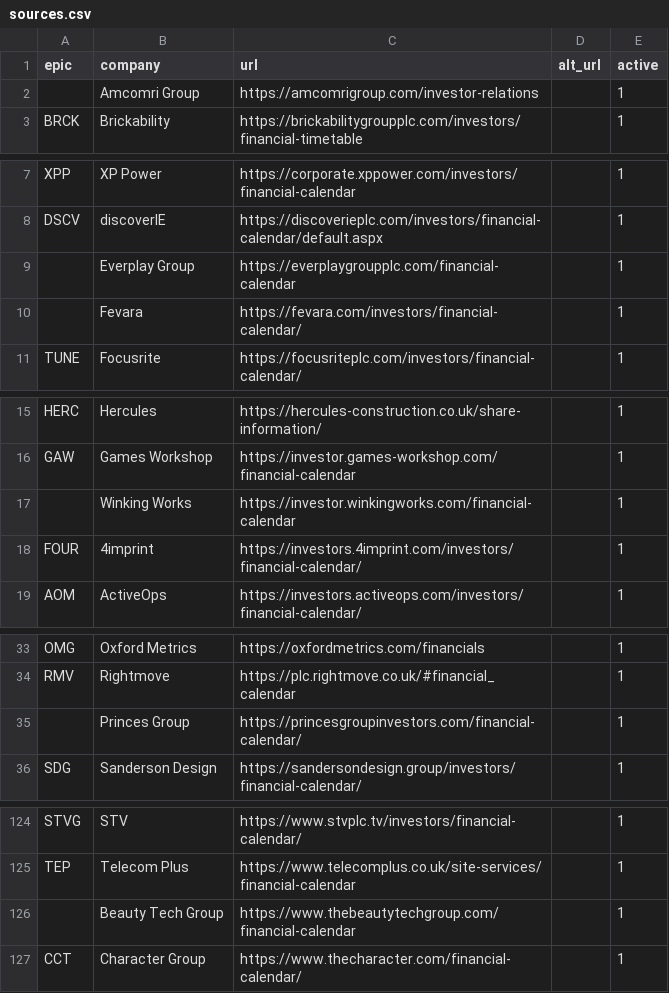
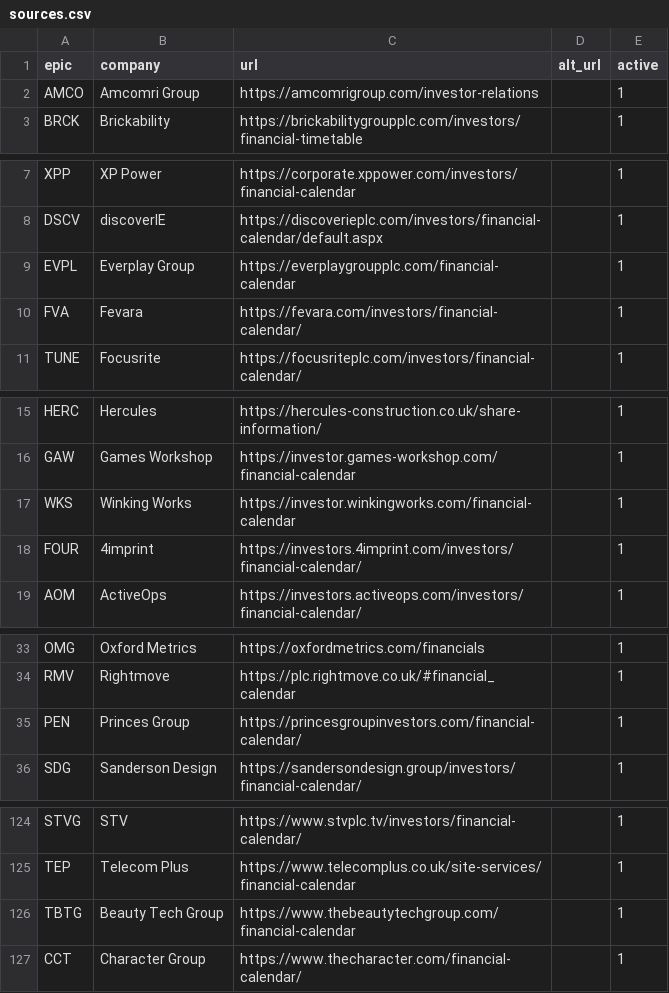
Before and after one commit to Markmark5/Database, a CSV file: calendar/sources.csv, drawn as a sheet; only a part is shown, gaps mark what is left out.

```diff
--- a/calendar/sources.csv
+++ b/calendar/sources.csv
@@ -1,3 +1,3 @@
 epic,company,url,alt_url,active
-,Amcomri Group,https://amcomrigroup.com/investor-relations,,1
+AMCO,Amcomri Group,https://amcomrigroup.com/investor-relations,,1
 BRCK,Brickability,https://brickabilitygroupplc.com/investors/financial-timetable,,1
@@ -8,4 +8,4 @@ XPP,XP Power,https://corporate.xppower.com/investors/financial-calendar,,1
 DSCV,discoverIE,https://discoverieplc.com/investors/financial-calendar/default.aspx,,1
-,Everplay Group,https://everplaygroupplc.com/financial-calendar,,1
-,Fevara,https://fevara.com/investors/financial-calendar/,,1
+EVPL,Everplay Group,https://everplaygroupplc.com/financial-calendar,,1
+FVA,Fevara,https://fevara.com/investors/financial-calendar/,,1
 TUNE,Focusrite,https://focusriteplc.com/investors/financial-calendar/,,1
@@ -16,3 +16,3 @@ HERC,Hercules,https://hercules-construction.co.uk/share-information/,,1
 GAW,Games Workshop,https://investor.games-workshop.com/financial-calendar,,1
-,Winking Works,https://investor.winkingworks.com/financial-calendar,,1
+WKS,Winking Works,https://investor.winkingworks.com/financial-calendar,,1
 FOUR,4imprint,https://investors.4imprint.com/investors/financial-calendar/,,1
@@ -34,3 +34,3 @@ OMG,Oxford Metrics,https://oxfordmetrics.com/financials,,1
 RMV,Rightmove,https://plc.rightmove.co.uk/#financial_calendar,,1
-,Princes Group,https://princesgroupinvestors.com/financial-calendar/,,1
+PEN,Princes Group,https://princesgroupinvestors.com/financial-calendar/,,1
 SDG,Sanderson Design,https://sandersondesign.group/investors/financial-calendar/,,1
@@ -125,3 +125,3 @@ STVG,STV,https://www.stvplc.tv/investors/financial-calendar/,,1
 TEP,Telecom Plus,https://www.telecomplus.co.uk/site-services/financial-calendar,,1
-,Beauty Tech Group,https://www.thebeautytechgroup.com/financial-calendar,,1
+TBTG,Beauty Tech Group,https://www.thebeautytechgroup.com/financial-calendar,,1
 CCT,Character Group,https://www.thecharacter.com/financial-calendar/,,1
```
